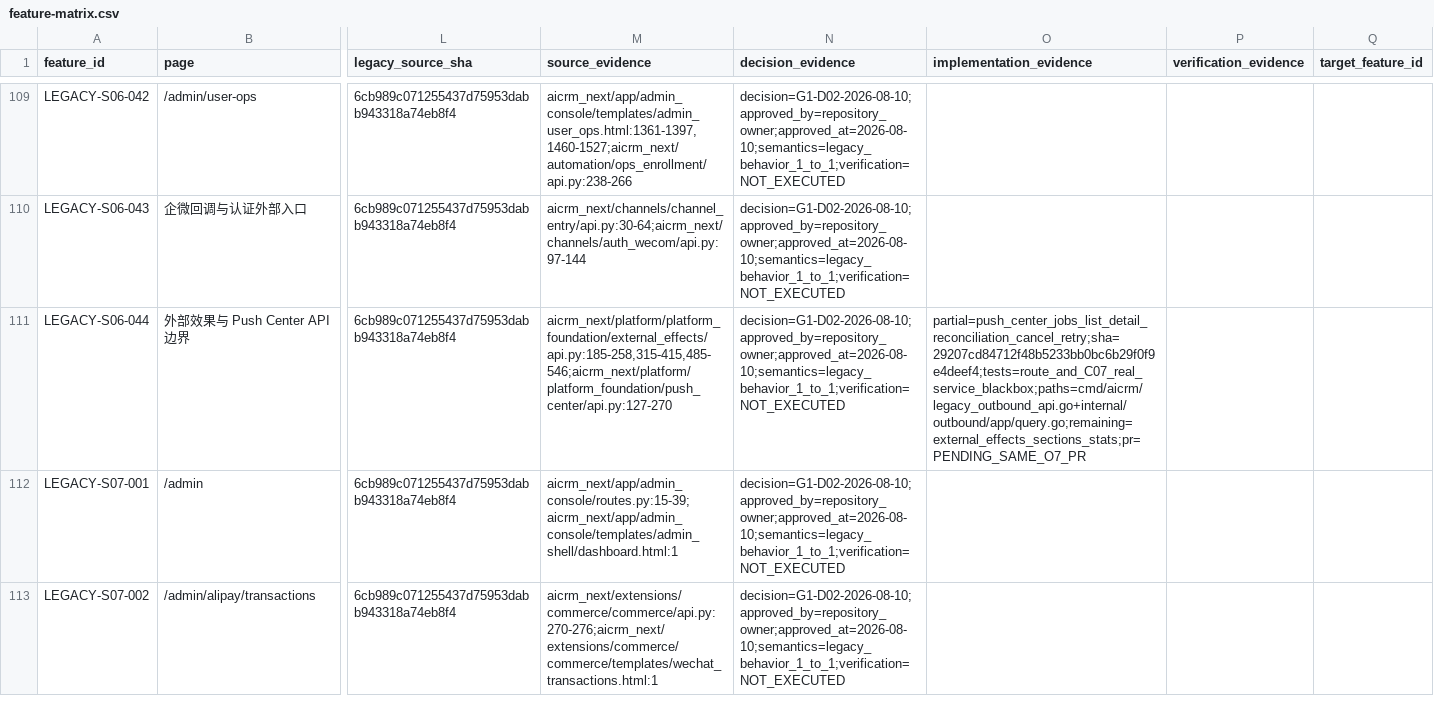
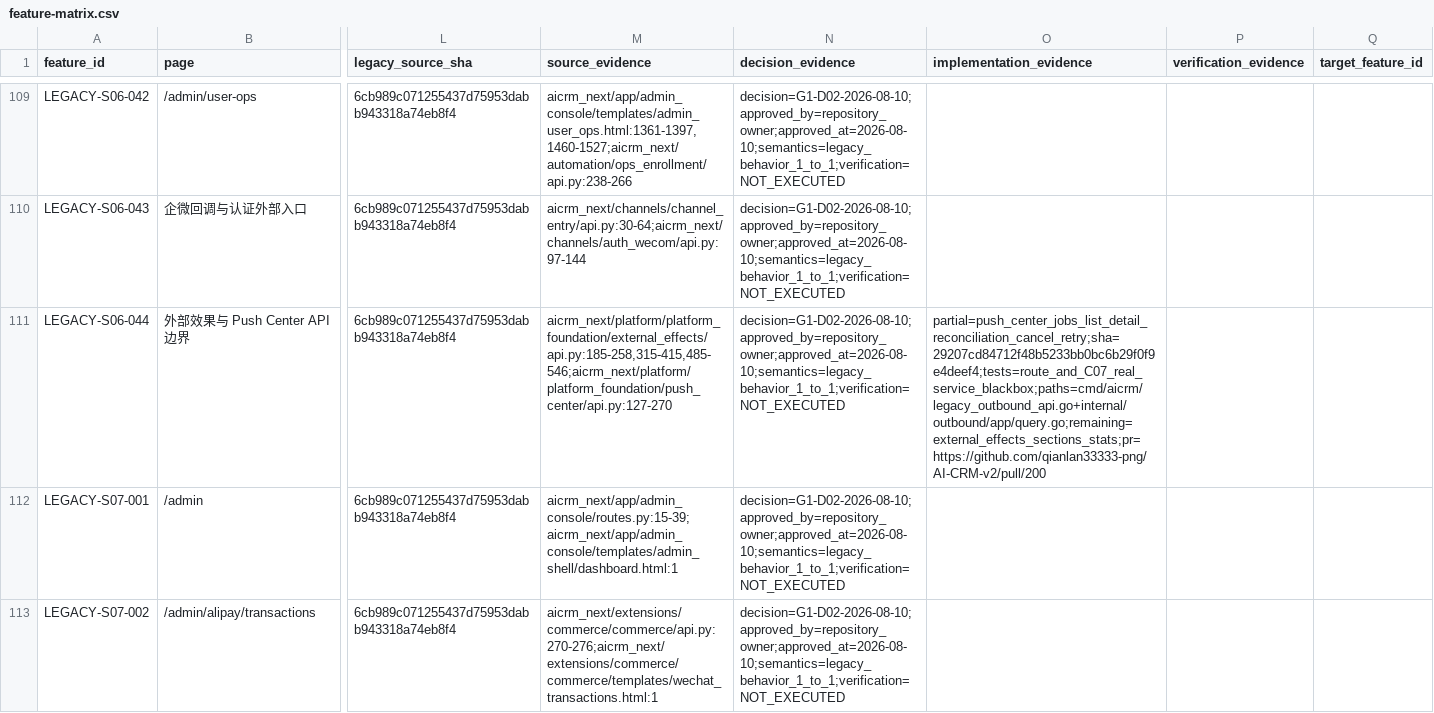
Before and after one commit to qianlan33333-png/AI-CRM-v2, a CSV file: docs/feature-matrix.csv, drawn as a sheet; only a part is shown, gaps mark what is left out; the diff names each change by its address in the sheet, - before the commit and + after, or states it on an @@ line.

Commit message:
docs(outbound): 回填 O7 PR 路由映射

```diff
--- a/docs/feature-matrix.csv
+++ b/docs/feature-matrix.csv
-O111 (implementation_evidence): partial=push_center_jobs_list_detail_reconciliation_cancel_retry;sha=29207cd84712f48b5233bb0bc6b29f0f9e4deef4;tests=route_and_C07_real_service_blackbox;paths=cmd/aicrm/legacy_outbound_api.go+internal/outbound/app/query.go;remaining=external_effects_sections_stats;pr=PENDING_SAME_O7_PR
+O111 (implementation_evidence): partial=push_center_jobs_list_detail_reconciliation_cancel_retry;sha=29207cd84712f48b5233bb0bc6b29f0f9e4deef4;tests=route_and_C07_real_service_blackbox;paths=cmd/aicrm/legacy_outbound_api.go+internal/outbound/app/query.go;remaining=external_effects_sections_stats;pr=https://github.com/qianlan33333-png/AI-CRM-v2/pull/200
```
Also changed, not shown: 1 other file.
